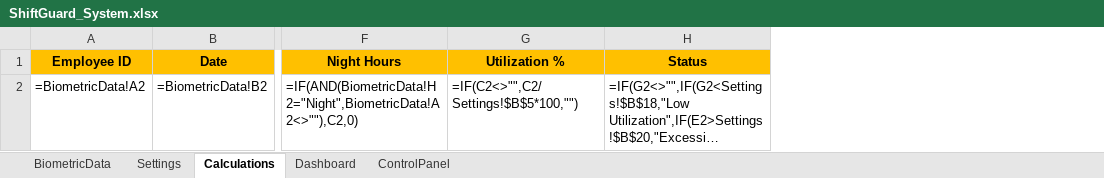
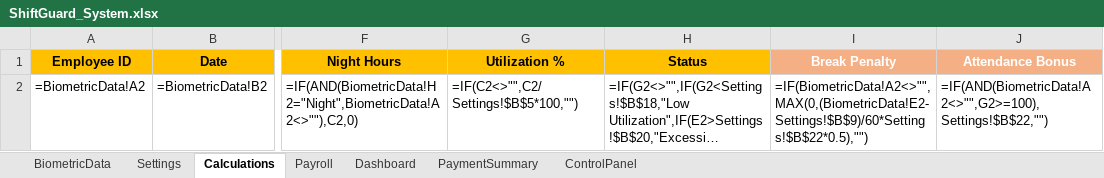
Before and after one commit to peetee09/Employer-Manager, an Excel workbook: ShiftGuard_Complete_System/Excel_Files/ShiftGuard_System.xlsx, sheet Calculations, drawn as a sheet; only a part is shown, gaps mark what is left out; long unchanged cells end in …; values as stored, in another font and other column widths than the file's, no borders; formulas without a stored value are shown as written; the diff names each change by its address in the sheet, - before the commit and + after, or states it on an @@ line.

```diff
--- a/ShiftGuard_Complete_System/Excel_Files/ShiftGuard_System.xlsx (sheet Calculations)
+++ b/ShiftGuard_Complete_System/Excel_Files/ShiftGuard_System.xlsx (sheet Calculations)
+sheet tab: Payroll
+sheet tab: PaymentSummary
+column I (Break Penalty), row 2: =IF(BiometricData!A2<>"",MAX(0,(BiometricData!E2-Settings!$B$9)/60*Settings!$B$22*0.5),"")
+column J (Attendance Bonus), row 2: =IF(AND(BiometricData!A2<>"",G2>=100),Settings!$B$22,"")
```
Also changed, not shown: sheet Settings, sheet Dashboard, ShiftGuard_Complete_System/Excel_Files/ShiftGuard_Template.xlsx, 5 other files.
